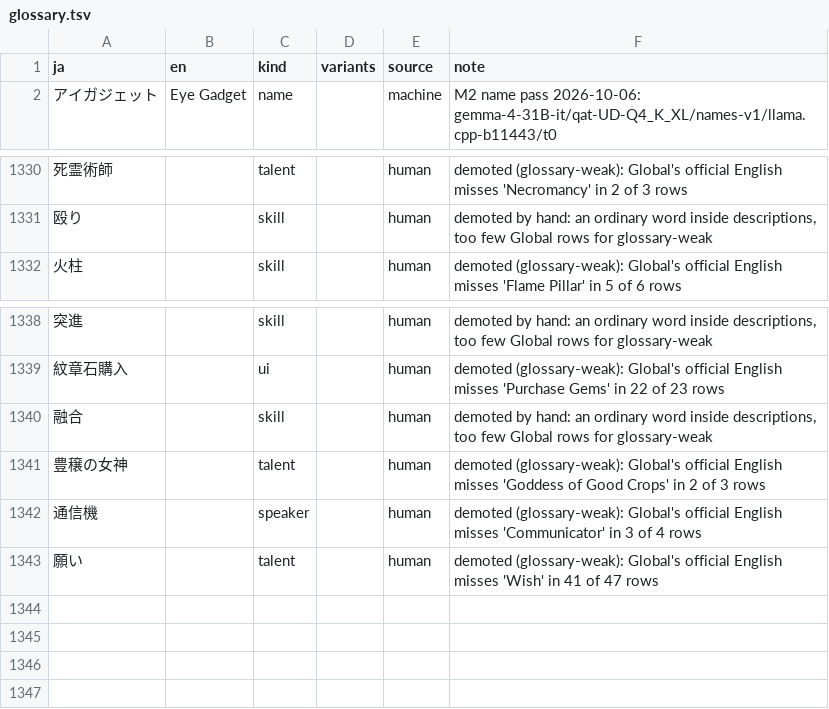
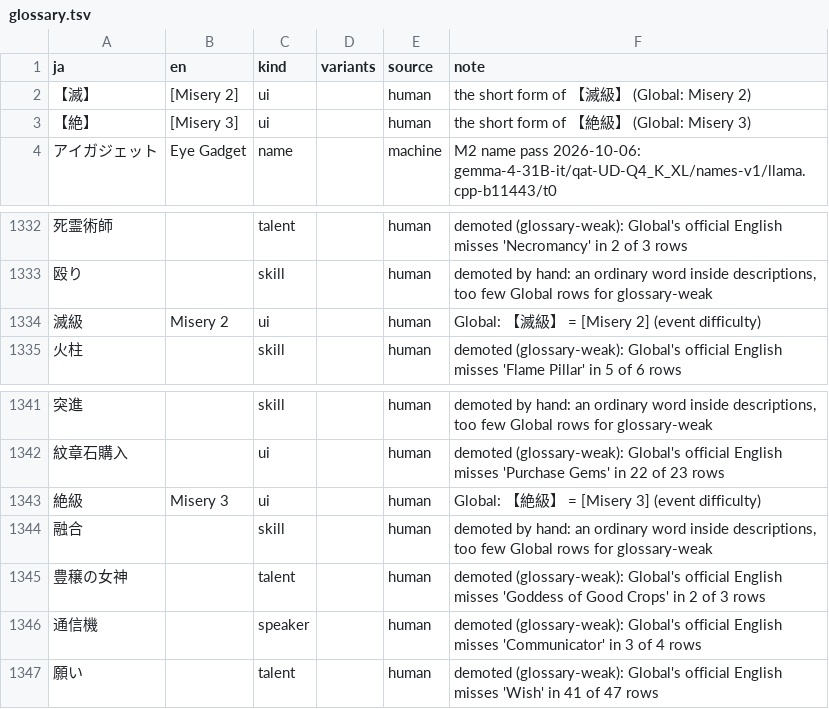
Before and after one commit to e45lee/star-ocean-anamesis-native, a TSV file: data/english/glossary.tsv, drawn as a sheet; only a part is shown, gaps mark what is left out; the diff names each change by its address in the sheet, - before the commit and + after, or states it on an @@ line.

```diff
--- a/data/english/glossary.tsv
+++ b/data/english/glossary.tsv
+row 2: 【滅】 | [Misery 2] | ui |  | human | the short form of 【滅級】 (Global: Misery 2)
+row 3: 【絶】 | [Misery 3] | ui |  | human | the short form of 【絶級】 (Global: Misery 3)
+row 1334: 滅級 | Misery 2 | ui |  | human | Global: 【滅級】 = [Misery 2] (event difficulty)
+row 1343: 絶級 | Misery 3 | ui |  | human | Global: 【絶級】 = [Misery 3] (event difficulty)
```
Also changed, not shown: 1 other file.
